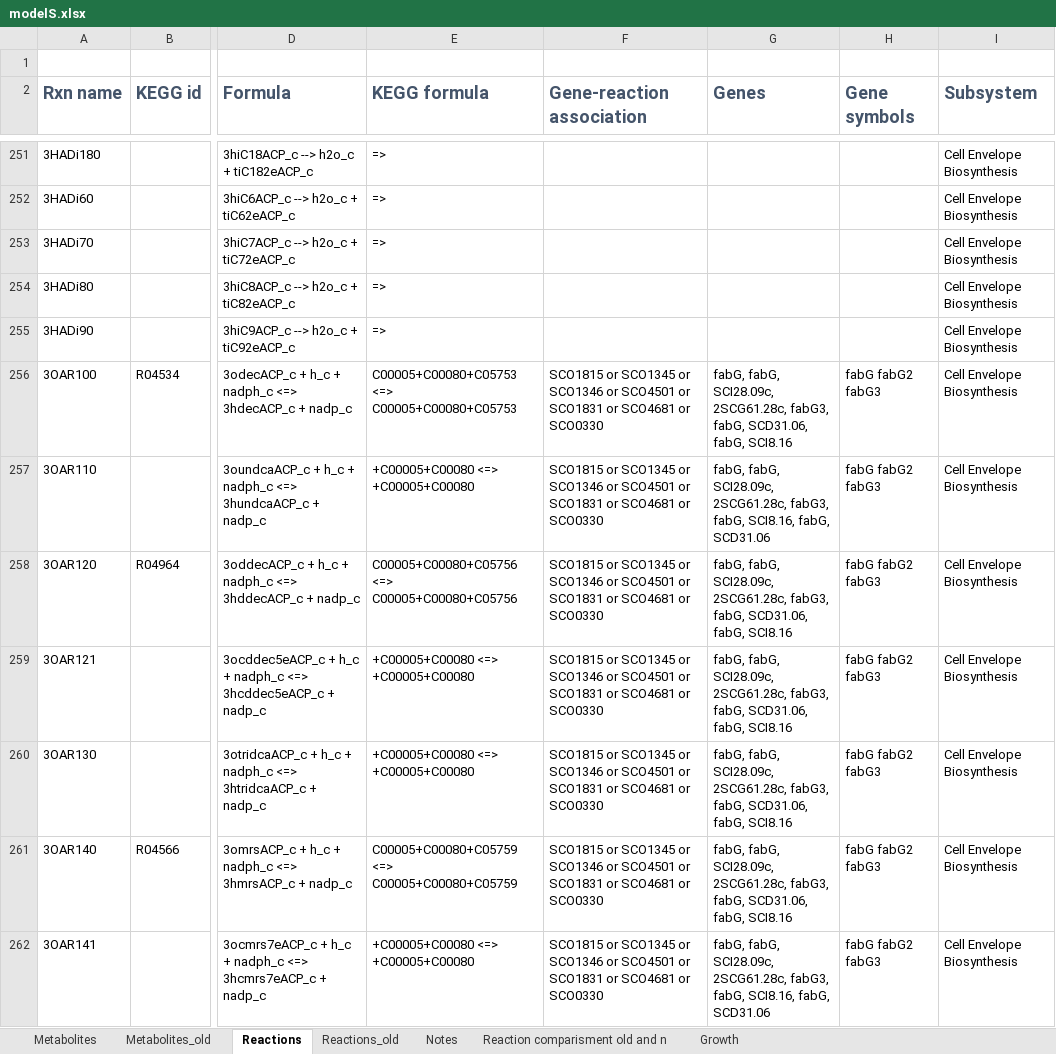
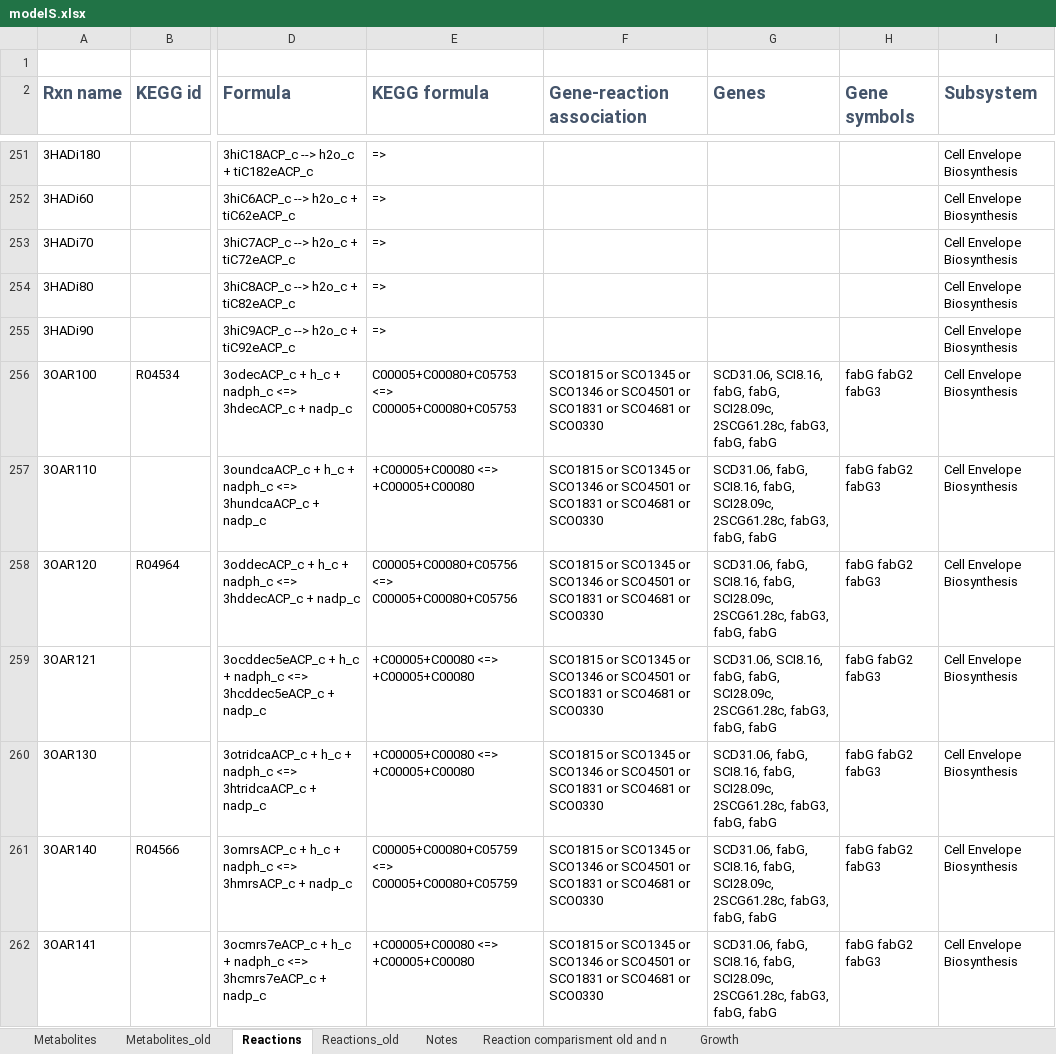
Before and after one commit to sulheim/iKS1317, an Excel workbook: modelS.xlsx, sheet Reactions, drawn as a sheet; only a part is shown, gaps mark what is left out; values as stored, in another font and other column widths than the file's, no borders; conditional formats not drawn; the diff covers the shown part only; the diff names each change by its address in the sheet, - before the commit and + after, or states it on an @@ line.

Commit message:
And added the origin annotation

```diff
--- a/modelS.xlsx (sheet Reactions)
+++ b/modelS.xlsx (sheet Reactions)
-G256 (Genes): fabG, fabG, SCI28.09c, 2SCG61.28c, fabG3, fabG, SCD31.06, fabG, SCI8.16
+G256 (Genes): SCD31.06, SCI8.16, fabG, fabG, SCI28.09c, 2SCG61.28c, fabG3, fabG, fabG
-G257 (Genes): fabG, fabG, SCI28.09c, 2SCG61.28c, fabG3, fabG, SCI8.16, fabG, SCD31.06
+G257 (Genes): SCD31.06, fabG, SCI8.16, fabG, SCI28.09c, 2SCG61.28c, fabG3, fabG, fabG
-G258 (Genes): fabG, fabG, SCI28.09c, 2SCG61.28c, fabG3, fabG, SCD31.06, fabG, SCI8.16
+G258 (Genes): SCD31.06, fabG, SCI8.16, fabG, SCI28.09c, 2SCG61.28c, fabG3, fabG, fabG
-G259 (Genes): fabG, fabG, SCI28.09c, 2SCG61.28c, fabG3, fabG, SCD31.06, fabG, SCI8.16
+G259 (Genes): SCD31.06, SCI8.16, fabG, fabG, SCI28.09c, 2SCG61.28c, fabG3, fabG, fabG
-G260:G261 (Genes): fabG, fabG, SCI28.09c, 2SCG61.28c, fabG3, fabG, SCD31.06, fabG, SCI8.16
+G260:G261 (Genes): SCD31.06, fabG, SCI8.16, fabG, SCI28.09c, 2SCG61.28c, fabG3, fabG, fabG
-G262 (Genes): fabG, fabG, SCI28.09c, 2SCG61.28c, fabG3, fabG, SCI8.16, fabG, SCD31.06
+G262 (Genes): SCD31.06, fabG, SCI8.16, fabG, SCI28.09c, 2SCG61.28c, fabG3, fabG, fabG
```
Also changed, not shown: 402 edited cells elsewhere in this sheet, 2 other files.
